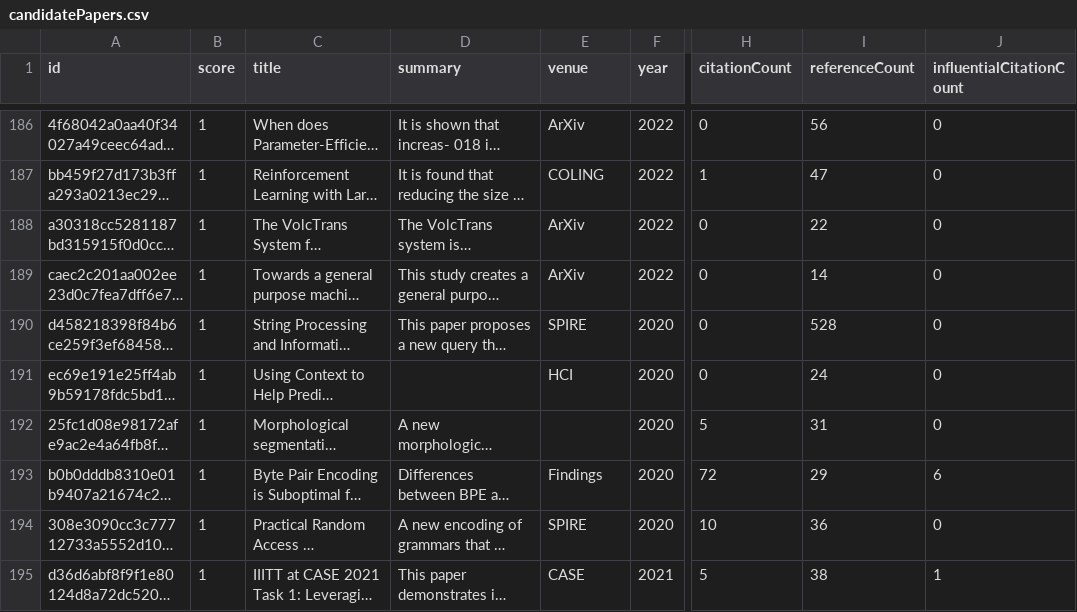
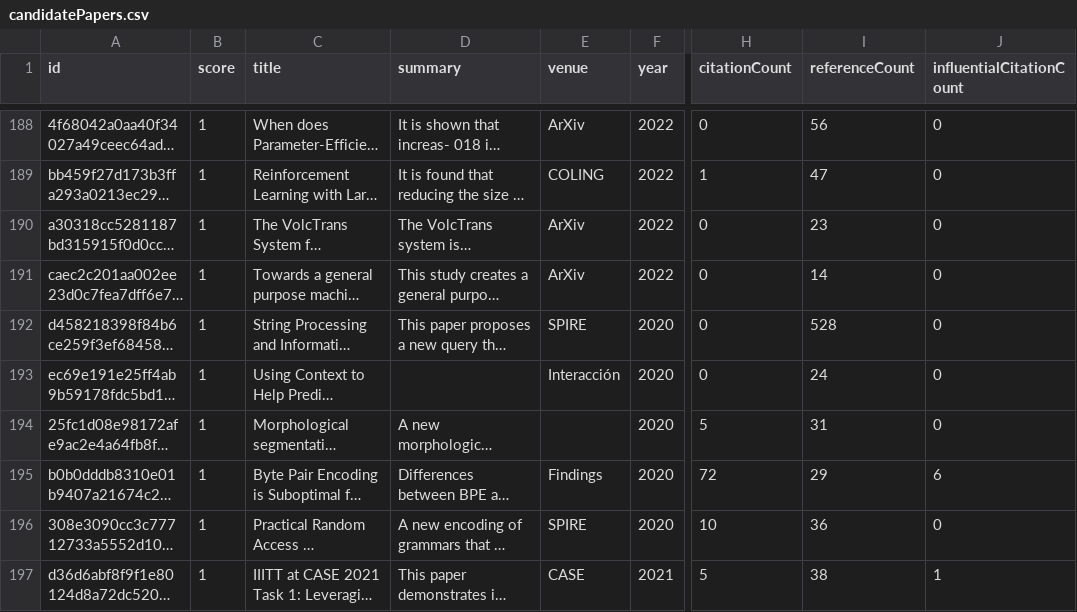
Before and after one commit to avi-jit/tokenization, a CSV file: data/candidatePapers.csv, drawn as a sheet; only a part is shown, gaps mark what is left out; long unchanged cells end in …; addresses are those after the commit; the diff covers the shown part only; the diff names each change by its address in the sheet, - before the commit and + after, or states it on an @@ line.

```diff
--- a/data/candidatePapers.csv
+++ b/data/candidatePapers.csv
-I190 (referenceCount): 22
+I190 (referenceCount): 23
-E193 (venue): HCI
+E193 (venue): Interacción
```
Also changed, not shown: 2 added rows, 2 removed rows, 1 moved row and 48 edited cells elsewhere in this file, 2 other files.
